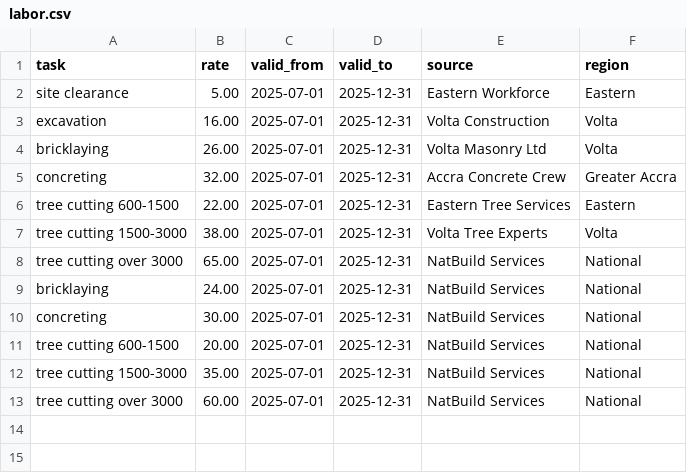
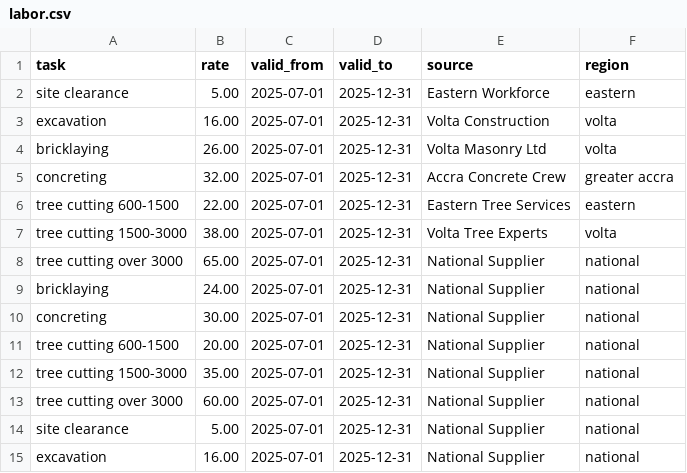
Before and after one commit to dave007-gif/exacto, a CSV file: csvFiles/labor.csv, drawn as a sheet.

```diff
--- a/csvFiles/labor.csv
+++ b/csvFiles/labor.csv
@@ -1,13 +1,15 @@
 task,rate,valid_from,valid_to,source,region
-site clearance,5.00,2025-07-01,2025-12-31,Eastern Workforce,Eastern
-excavation,16.00,2025-07-01,2025-12-31,Volta Construction,Volta
-bricklaying,26.00,2025-07-01,2025-12-31,Volta Masonry Ltd,Volta
-concreting,32.00,2025-07-01,2025-12-31,Accra Concrete Crew,Greater Accra
-tree cutting 600-1500,22.00,2025-07-01,2025-12-31,Eastern Tree Services,Eastern
-tree cutting 1500-3000,38.00,2025-07-01,2025-12-31,Volta Tree Experts,Volta
-tree cutting over 3000,65.00,2025-07-01,2025-12-31,NatBuild Services,National
-bricklaying,24.00,2025-07-01,2025-12-31,NatBuild Services,National
-concreting,30.00,2025-07-01,2025-12-31,NatBuild Services,National
-tree cutting 600-1500,20.00,2025-07-01,2025-12-31,NatBuild Services,National
-tree cutting 1500-3000,35.00,2025-07-01,2025-12-31,NatBuild Services,National
-tree cutting over 3000,60.00,2025-07-01,2025-12-31,NatBuild Services,National
+site clearance,5.00,2025-07-01,2025-12-31,Eastern Workforce,eastern
+excavation,16.00,2025-07-01,2025-12-31,Volta Construction,volta
+bricklaying,26.00,2025-07-01,2025-12-31,Volta Masonry Ltd,volta
+concreting,32.00,2025-07-01,2025-12-31,Accra Concrete Crew,greater accra
+tree cutting 600-1500,22.00,2025-07-01,2025-12-31,Eastern Tree Services,eastern
+tree cutting 1500-3000,38.00,2025-07-01,2025-12-31,Volta Tree Experts,volta
+tree cutting over 3000,65.00,2025-07-01,2025-12-31,National Supplier,national
+bricklaying,24.00,2025-07-01,2025-12-31,National Supplier,national
+concreting,30.00,2025-07-01,2025-12-31,National Supplier,national
+tree cutting 600-1500,20.00,2025-07-01,2025-12-31,National Supplier,national
+tree cutting 1500-3000,35.00,2025-07-01,2025-12-31,National Supplier,national
+tree cutting over 3000,60.00,2025-07-01,2025-12-31,National Supplier,national
+site clearance,5.00,2025-07-01,2025-12-31,National Supplier,national
+excavation,16.00,2025-07-01,2025-12-31,National Supplier,national
```
Also changed, not shown: csvFiles/materials.csv, csvFiles/plants.csv, 35 other files.
